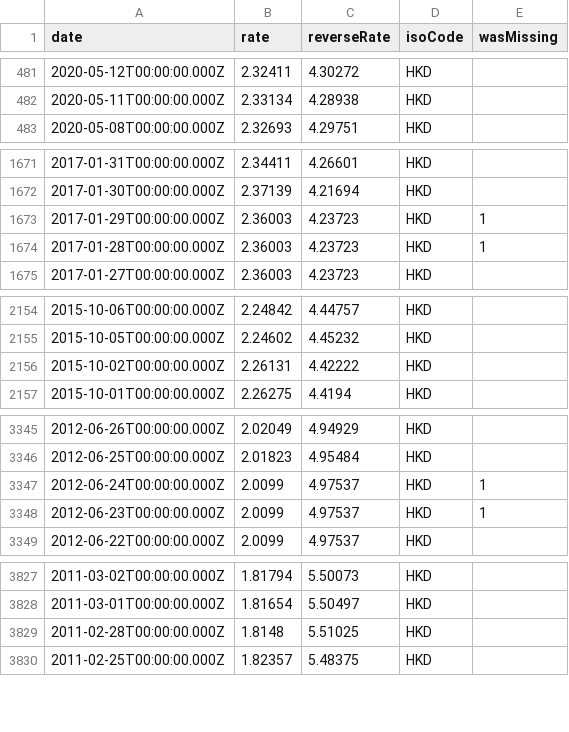
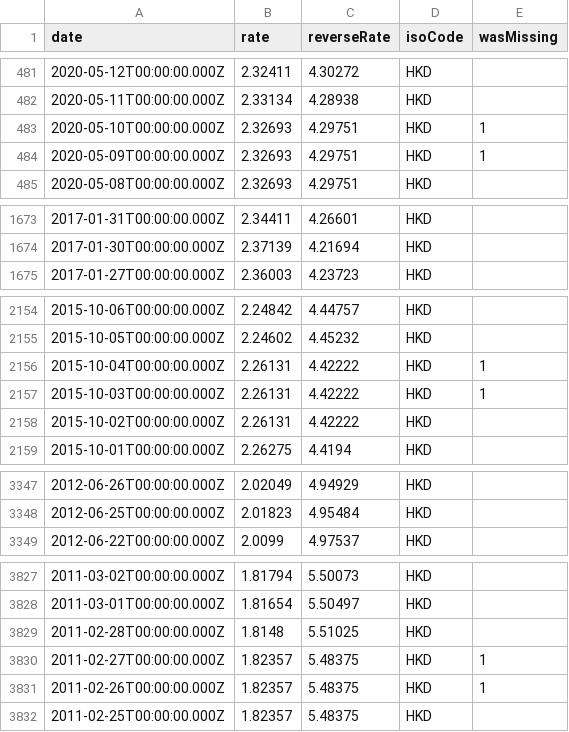
Before and after one commit to LubomirGeorgiev/bnb-currency-exchange-rates, a CSV file: data/HKD.csv, drawn as a sheet; only a part is shown, gaps mark what is left out; removed rows and columns are numbered as before the commit, all else as after; the diff covers the shown part only; the diff names each change by its address in the sheet, - before the commit and + after, or states it on an @@ line.

Commit message:
Update exchange rates

```diff
--- a/data/HKD.csv
+++ b/data/HKD.csv
+row 483: 2020-05-10T00:00:00.000Z | 2.32693 | 4.29751 | HKD | 1
+row 484: 2020-05-09T00:00:00.000Z | 2.32693 | 4.29751 | HKD | 1
-row 1673: 2017-01-29T00:00:00.000Z | 2.36003 | 4.23723 | HKD | 1
-row 1674: 2017-01-28T00:00:00.000Z | 2.36003 | 4.23723 | HKD | 1
+row 2156: 2015-10-04T00:00:00.000Z | 2.26131 | 4.42222 | HKD | 1
+row 2157: 2015-10-03T00:00:00.000Z | 2.26131 | 4.42222 | HKD | 1
-row 3347: 2012-06-24T00:00:00.000Z | 2.0099 | 4.97537 | HKD | 1
-row 3348: 2012-06-23T00:00:00.000Z | 2.0099 | 4.97537 | HKD | 1
+row 3830: 2011-02-27T00:00:00.000Z | 1.82357 | 5.48375 | HKD | 1
+row 3831: 2011-02-26T00:00:00.000Z | 1.82357 | 5.48375 | HKD | 1
```
Also changed, not shown: 4 added rows and 4 removed rows elsewhere in this file, data/CAD.csv, data/CHF.csv, 39 other files.
